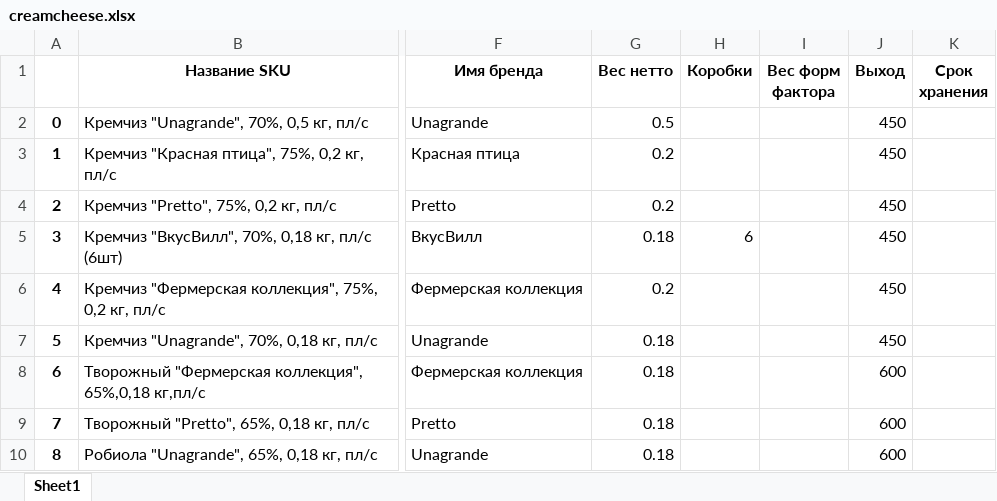
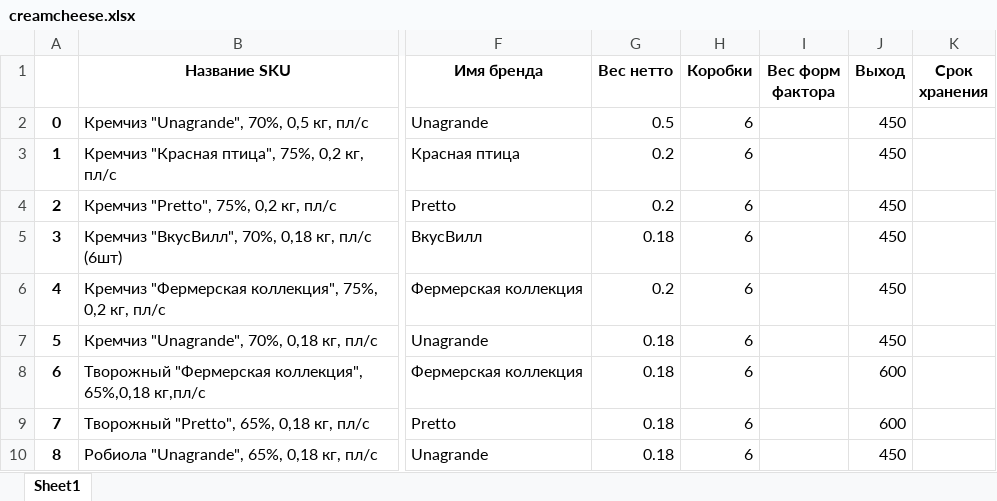
Before and after one commit to nkrokhmal/umalat, an Excel workbook: app/data/params/creamcheese.xlsx, sheet Sheet1, drawn as a sheet; only a part is shown, gaps mark what is left out; values as stored, in another font and other column widths than the file's, no borders; the diff names each change by its address in the sheet, - before the commit and + after, or states it on an @@ line.

```diff
--- a/app/data/params/creamcheese.xlsx (sheet Sheet1)
+++ b/app/data/params/creamcheese.xlsx (sheet Sheet1)
-H2:H4 (Коробки): (empty)
+H2:H4 (Коробки): 6
-H6:H10 (Коробки): (empty)
+H6:H10 (Коробки): 6
-J10 (Выход): 600
+J10 (Выход): 450
```
Also changed, not shown: app/data/params/mascarpone.xlsx, 3 other files.
